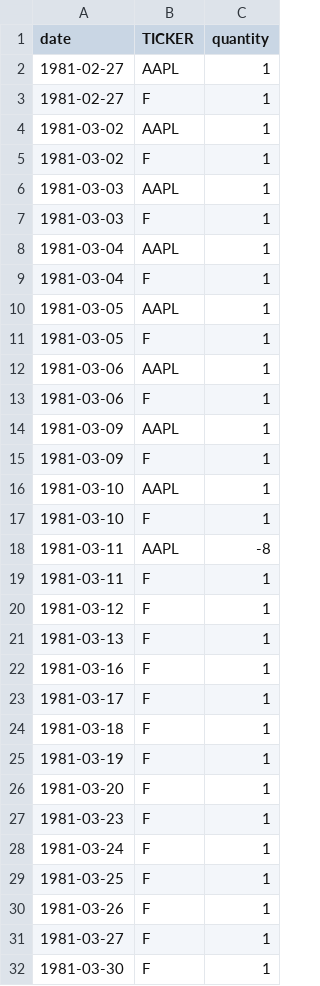
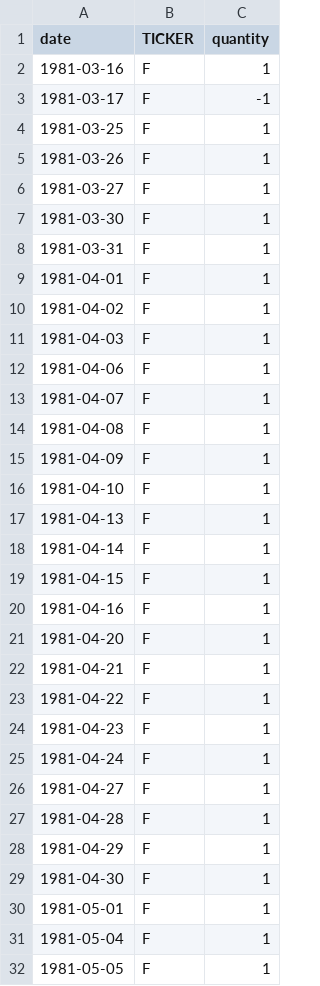
Before and after one commit to clojure-finance/clojure-backtesting, a CSV file: examples/out_order_record.csv, drawn as a sheet; only a part is shown; the shorter side is filled out with more unchanged rows; the diff covers the shown part only.

```diff
--- a/examples/out_order_record.csv
+++ b/examples/out_order_record.csv
@@ -1,29 +1,4 @@
 date,TICKER,quantity
-1981-02-27,AAPL,1
-1981-02-27,F,1
-1981-03-02,AAPL,1
-1981-03-02,F,1
-1981-03-03,AAPL,1
-1981-03-03,F,1
-1981-03-04,AAPL,1
-1981-03-04,F,1
-1981-03-05,AAPL,1
-1981-03-05,F,1
-1981-03-06,AAPL,1
-1981-03-06,F,1
-1981-03-09,AAPL,1
-1981-03-09,F,1
-1981-03-10,AAPL,1
-1981-03-10,F,1
-1981-03-11,AAPL,-8
-1981-03-11,F,1
-1981-03-12,F,1
-1981-03-13,F,1
 1981-03-16,F,1
-1981-03-17,F,1
-1981-03-18,F,1
-1981-03-19,F,1
-1981-03-20,F,1
-1981-03-23,F,1
-1981-03-24,F,1
+1981-03-17,F,-1
 1981-03-25,F,1
```
Also changed, not shown: 5 added rows, 2 removed rows and 2 edited cells elsewhere in this file, 2 other files.
